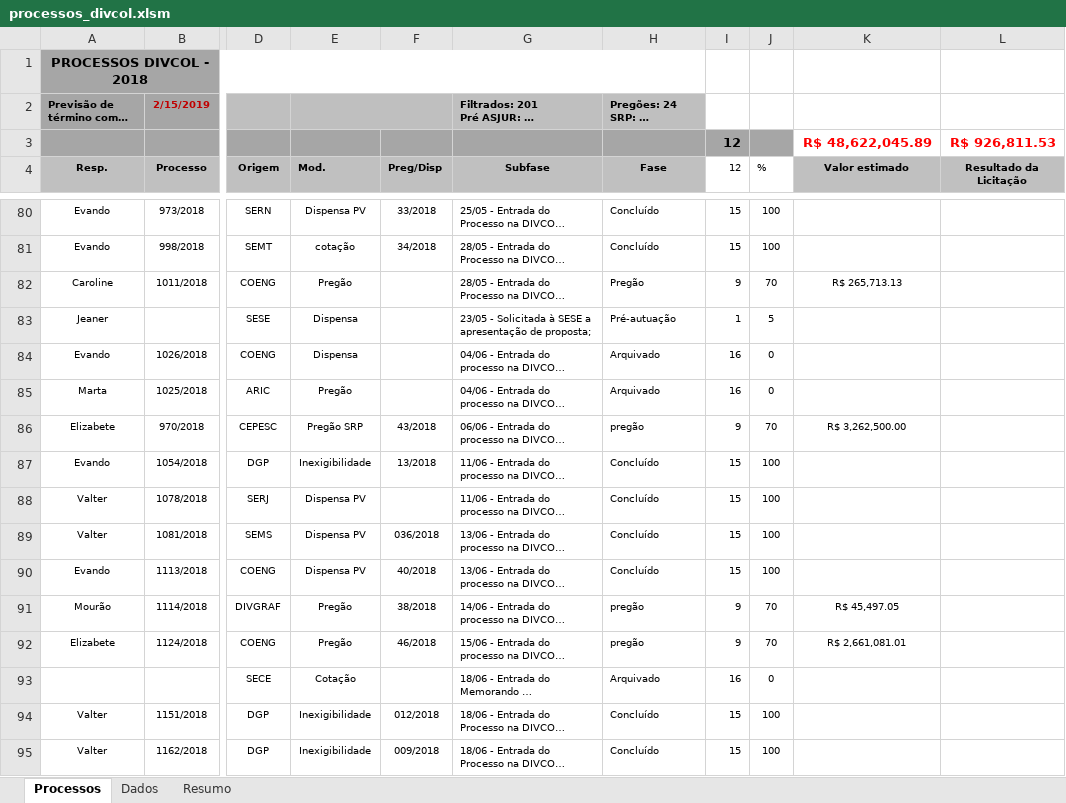
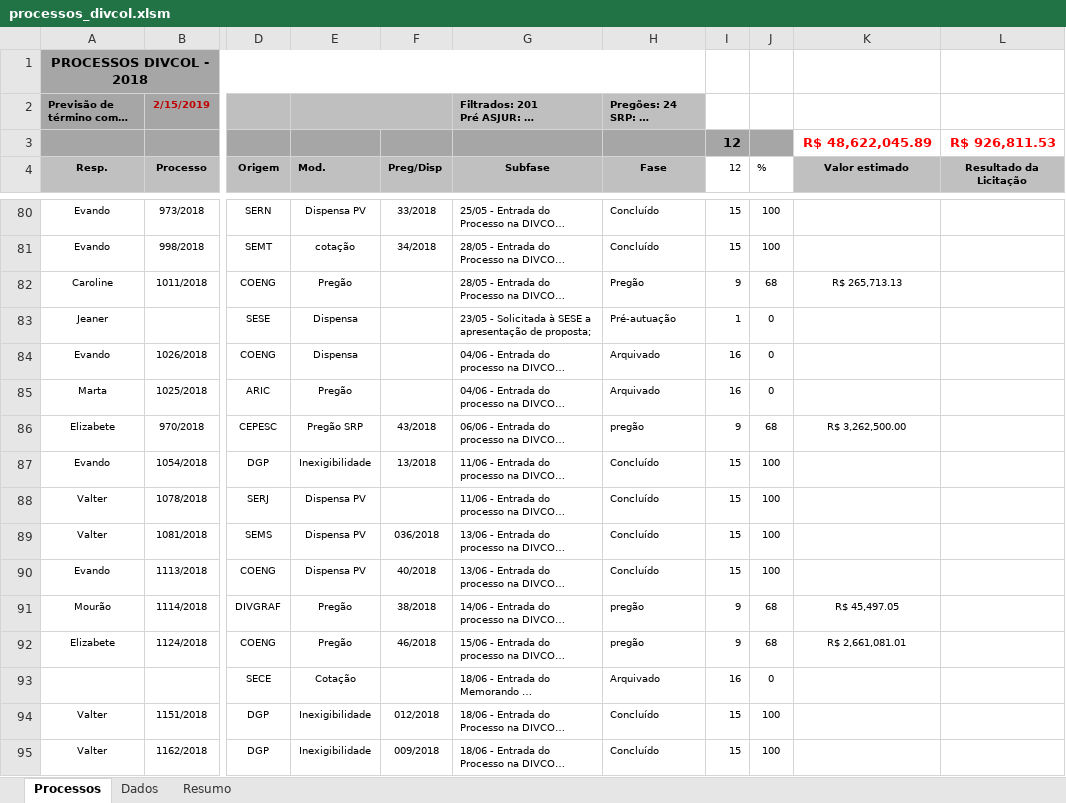
Before and after one commit to JeanerSilva/andamentophp, an Excel workbook: tabelas/processos_divcol.xlsm, sheet Processos, drawn as a sheet; only a part is shown, gaps mark what is left out; long unchanged cells end in …; values as stored, in another font and other column widths than the file's, no borders; charts and pictures not drawn; the diff covers the shown part only; the diff names each change by its address in the sheet, - before the commit and + after, or states it on an @@ line.

```diff
--- a/tabelas/processos_divcol.xlsm (sheet Processos)
+++ b/tabelas/processos_divcol.xlsm (sheet Processos)
-J82 (%): 70
+J82 (%): 68
-J83 (%): 5
+J83 (%): 0
-J86 (%): 70
+J86 (%): 68
-J91:J92 (%): 70
+J91:J92 (%): 68
```
Also changed, not shown: 56 edited cells elsewhere in this sheet, sheet Dados, 4 other files.
